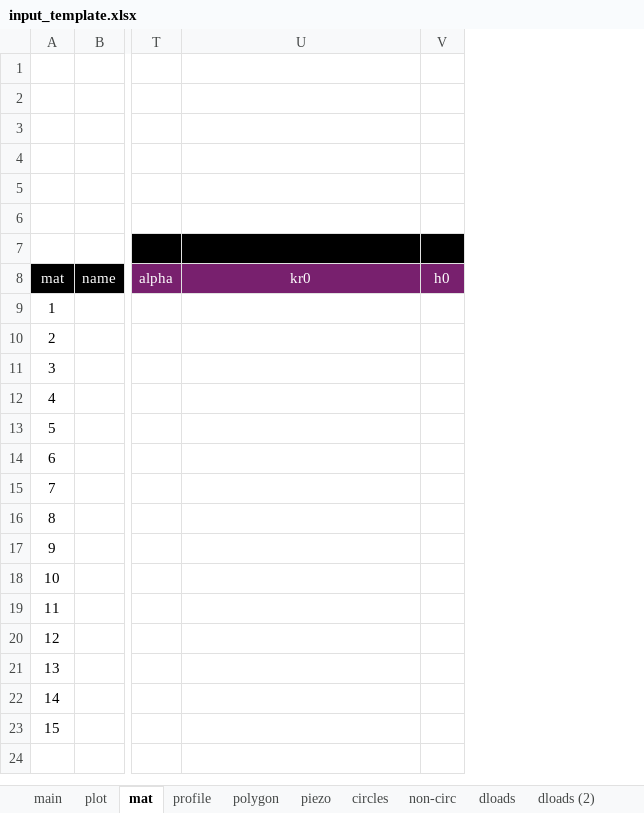
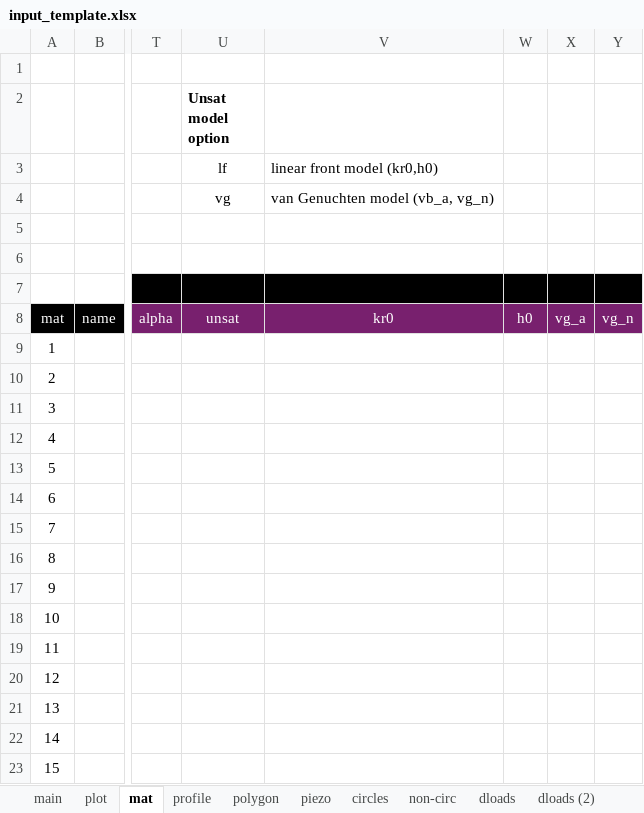
Before and after one commit to njones61/xslope, an Excel workbook: docs/inputs/input_template.xlsx, sheet mat, drawn as a sheet; only a part is shown, gaps mark what is left out; values as stored, in another font and other column widths than the file's, no borders; conditional formats not drawn; addresses are those after the commit; the diff names each change by its address in the sheet, - before the commit and + after, or states it on an @@ line.

```diff
--- a/docs/inputs/input_template.xlsx (sheet mat)
+++ b/docs/inputs/input_template.xlsx (sheet mat)
+column U (Unsat model option), rows 3-8: lf | vg |  |  |  | unsat
+column X, row 8: vg_a
+column Y, row 8: vg_n
-V3: (empty)
+V3: linear front model (kr0,h0)
-V4: (empty)
+V4: van Genuchten model (vb_a, vg_n)
```
Also changed, not shown: sheet main, xslope/resources/input_template.xlsx, 4 other files.
